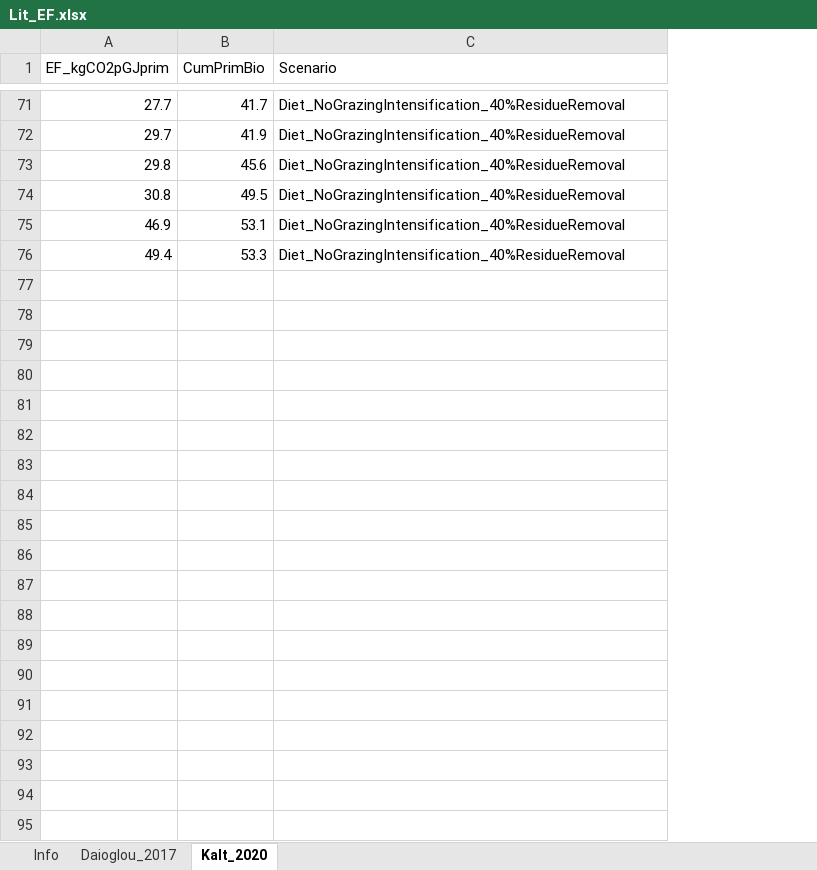
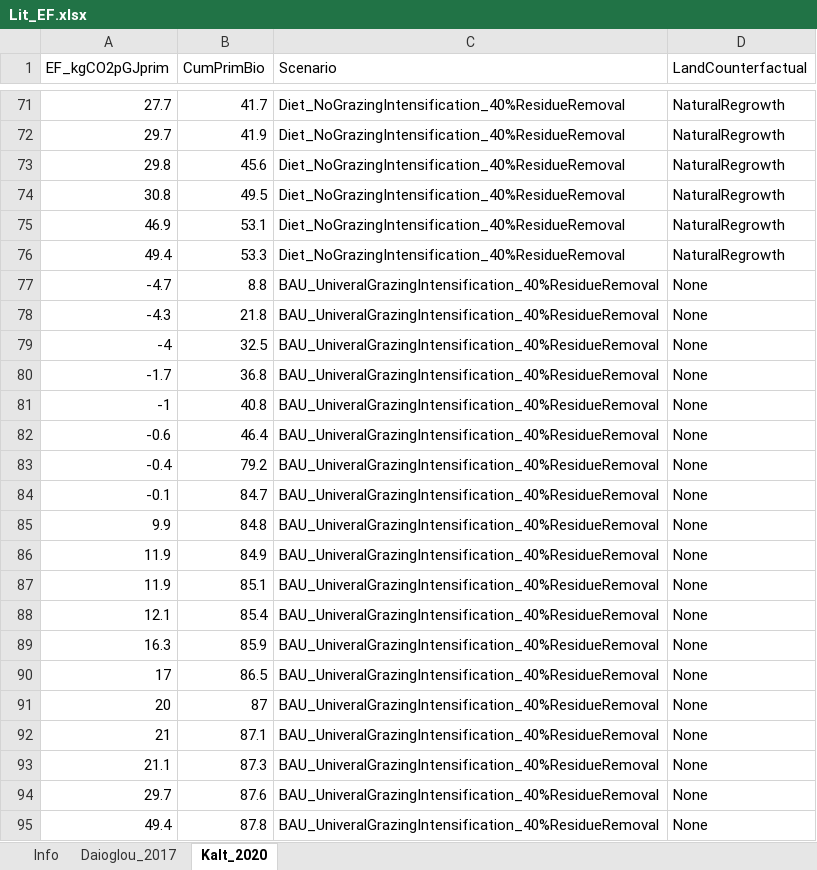
Before and after one commit to VassilisDaioglou/EMF33, an Excel workbook: data/EmissionSupply/Lit_EF.xlsx, sheet Kalt_2020, drawn as a sheet; only a part is shown, gaps mark what is left out; values as stored, in another font and other column widths than the file's, no borders; the diff covers the shown part only; the diff names each change by its address in the sheet, - before the commit and + after, or states it on an @@ line.

Commit message:
Added dissagregation for partial models concerning counterfactual land use

```diff
--- a/data/EmissionSupply/Lit_EF.xlsx (sheet Kalt_2020)
+++ b/data/EmissionSupply/Lit_EF.xlsx (sheet Kalt_2020)
+column D (LandCounterfactual), rows 71-76: all NaturalRegrowth
+row 77: -4.7 | 8.8 | BAU_UniveralGrazingIntensification_40%ResidueRemoval | None
+row 78: -4.3 | 21.8 | BAU_UniveralGrazingIntensification_40%ResidueRemoval | None
+row 79: -4 | 32.5 | BAU_UniveralGrazingIntensification_40%ResidueRemoval | None
+row 80: -1.7 | 36.8 | BAU_UniveralGrazingIntensification_40%ResidueRemoval | None
+row 81: -1 | 40.8 | BAU_UniveralGrazingIntensification_40%ResidueRemoval | None
+row 82: -0.6 | 46.4 | BAU_UniveralGrazingIntensification_40%ResidueRemoval | None
+row 83: -0.4 | 79.2 | BAU_UniveralGrazingIntensification_40%ResidueRemoval | None
+row 84: -0.1 | 84.7 | BAU_UniveralGrazingIntensification_40%ResidueRemoval | None
+row 85: 9.9 | 84.8 | BAU_UniveralGrazingIntensification_40%ResidueRemoval | None
+row 86: 11.9 | 84.9 | BAU_UniveralGrazingIntensification_40%ResidueRemoval | None
+row 87: 11.9 | 85.1 | BAU_UniveralGrazingIntensification_40%ResidueRemoval | None
+row 88: 12.1 | 85.4 | BAU_UniveralGrazingIntensification_40%ResidueRemoval | None
+row 89: 16.3 | 85.9 | BAU_UniveralGrazingIntensification_40%ResidueRemoval | None
+row 90: 17 | 86.5 | BAU_UniveralGrazingIntensification_40%ResidueRemoval | None
+row 91: 20 | 87 | BAU_UniveralGrazingIntensification_40%ResidueRemoval | None
+row 92: 21 | 87.1 | BAU_UniveralGrazingIntensification_40%ResidueRemoval | None
+row 93: 21.1 | 87.3 | BAU_UniveralGrazingIntensification_40%ResidueRemoval | None
+row 94: 29.7 | 87.6 | BAU_UniveralGrazingIntensification_40%ResidueRemoval | None
+row 95: 49.4 | 87.8 | BAU_UniveralGrazingIntensification_40%ResidueRemoval | None
```
Also changed, not shown: 57 added rows elsewhere in this sheet, sheet Daioglou_2017, 1 other file.
